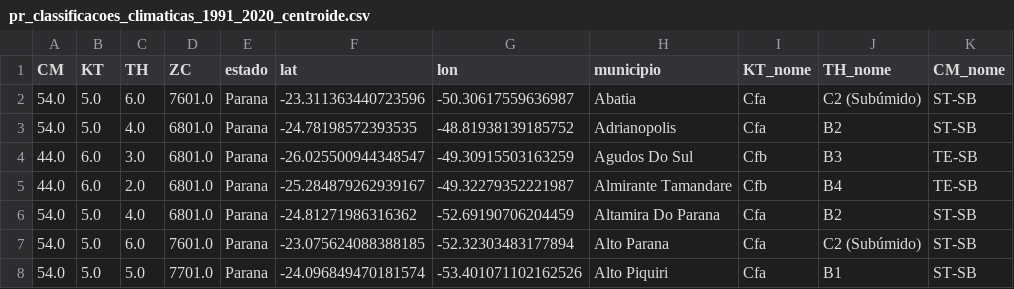
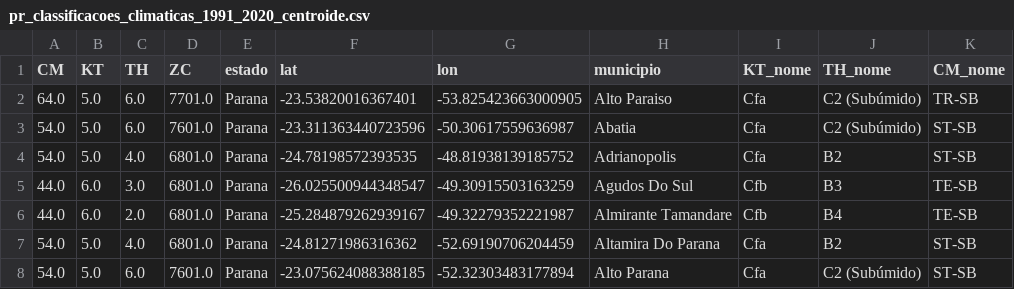
Before and after one commit to fcoliveira-utfpr/climate_parana, a CSV file: pr_classificacoes_climaticas_1991_2020_centroide.csv, drawn as a sheet; only a part is shown; the shorter side is filled out with more unchanged rows.

Commit message:
Update pr_classificacoes_climaticas_1991_2020_centroide.csv

```diff
--- a/pr_classificacoes_climaticas_1991_2020_centroide.csv
+++ b/pr_classificacoes_climaticas_1991_2020_centroide.csv
@@ -1,2 +1,3 @@
 CM,KT,TH,ZC,estado,lat,lon,municipio,KT_nome,TH_nome,CM_nome
+64.0,5.0,6.0,7701.0,Parana,-23.53820016367401,-53.825423663000905, Alto Paraiso,Cfa,C2 (Subúmido),TR-SB
 54.0,5.0,6.0,7601.0,Parana,-23.311363440723596,-50.30617559636987,Abatia,Cfa,C2 (Subúmido),ST-SB
```
